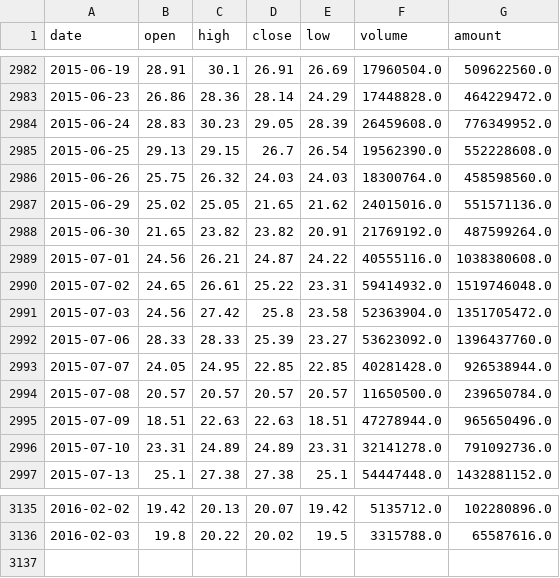
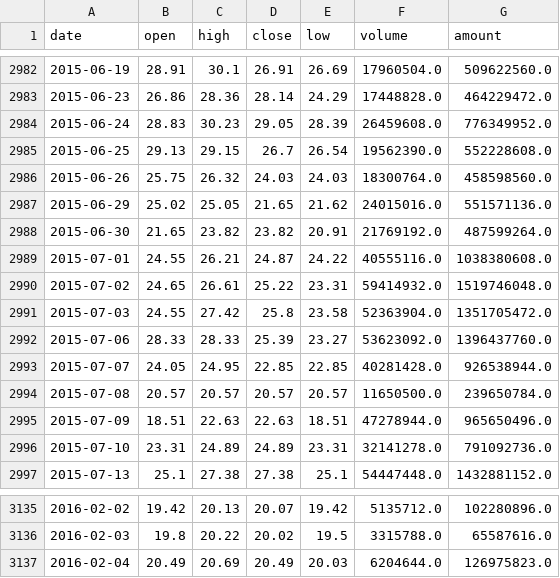
Before and after one commit to ssjatmhmy/agares, a CSV file: data/cst/600373.zwcm-1Day.csv, drawn as a sheet; only a part is shown, gaps mark what is left out.

```diff
--- a/data/cst/600373.zwcm-1Day.csv
+++ b/data/cst/600373.zwcm-1Day.csv
@@ -2988,5 +2988,5 @@ date,open,high,close,low,volume,amount
 2015-06-30,21.65,23.82,23.82,20.91,21769192.0,487599264.0
-2015-07-01,24.56,26.21,24.87,24.22,40555116.0,1038380608.0
+2015-07-01,24.55,26.21,24.87,24.22,40555116.0,1038380608.0
 2015-07-02,24.65,26.61,25.22,23.31,59414932.0,1519746048.0
-2015-07-03,24.56,27.42,25.8,23.58,52363904.0,1351705472.0
+2015-07-03,24.55,27.42,25.8,23.58,52363904.0,1351705472.0
 2015-07-06,28.33,28.33,25.39,23.27,53623092.0,1396437760.0
@@ -3136 +3136,2 @@ date,open,high,close,low,volume,amount
 2016-02-03,19.8,20.22,20.02,19.5,3315788.0,65587616.0
+2016-02-04,20.49,20.69,20.49,20.03,6204644.0,126975823.0
```
Also changed, not shown: data/cst/000001.sz-1Day.csv, data/cst/000544.zyhb-1Day.csv, 5 other files.
